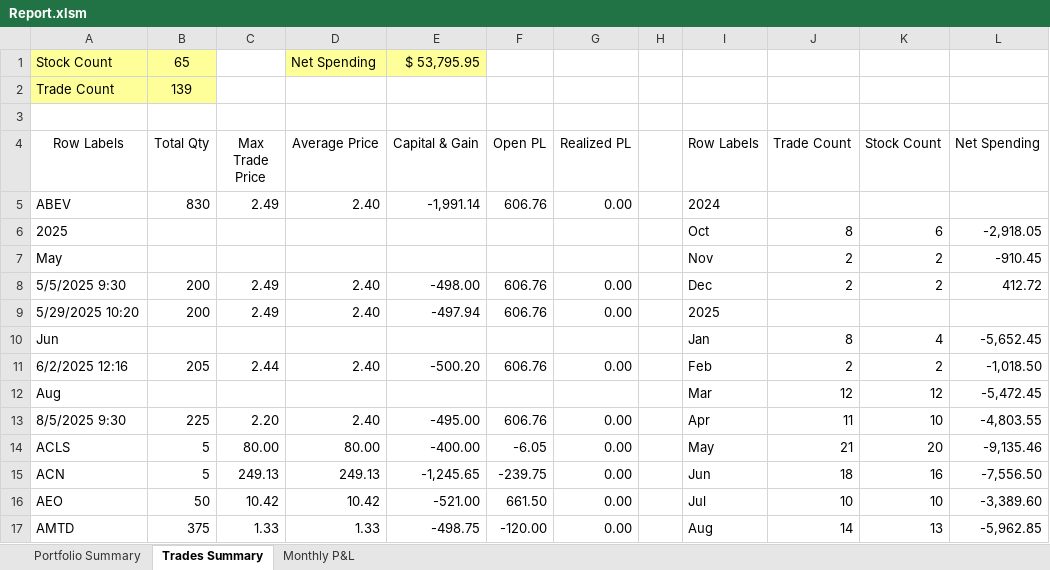
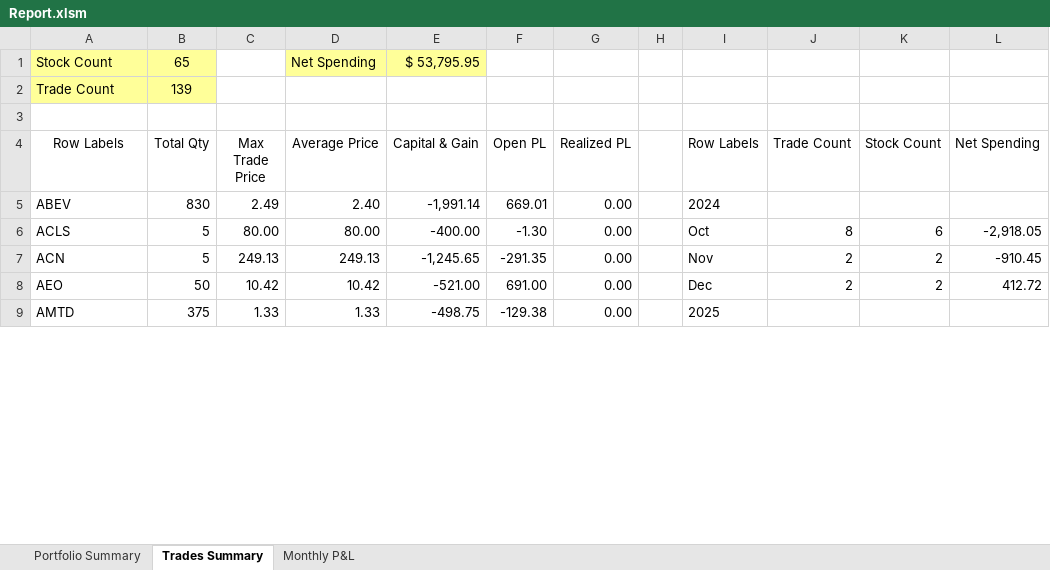
Before and after one commit to nvu01/Undervalued-Stock-Trade-Tracking, an Excel workbook: Report.xlsm, sheet Trades Summary, drawn as a sheet; only a part is shown; values as stored, in another font and other column widths than the file's, no borders; charts and pictures not drawn; removed rows and columns are numbered as before the commit, all else as after; the diff covers the shown part only; the diff names each change by its address in the sheet, - before the commit and + after, or states it on an @@ line.

Commit message:
Added Holdings Value in Report.xlsm

```diff
--- a/Report.xlsm (sheet Trades Summary)
+++ b/Report.xlsm (sheet Trades Summary)
-F5 (Open PL): 606.76
+F5 (Open PL): 669.01
-row 6: 2025 |  |  |  |  |  |  |  | Oct | 8 | 6 | -2,918.05
-row 7: May |  |  |  |  |  |  |  | Nov | 2 | 2 | -910.45
-row 8: 5/5/2025 9:30 | 200 | 2.49 | 2.40 | -498.00 | 606.76 | 0.00 |  | Dec | 2 | 2 | 412.72
-row 9: 5/29/2025 10:20 | 200 | 2.49 | 2.40 | -497.94 | 606.76 | 0.00 |  | 2025
-row 10: Jun |  |  |  |  |  |  |  | Jan | 8 | 4 | -5,652.45
-row 11: 6/2/2025 12:16 | 205 | 2.44 | 2.40 | -500.20 | 606.76 | 0.00 |  | Feb | 2 | 2 | -1,018.50
-row 12: Aug |  |  |  |  |  |  |  | Mar | 12 | 12 | -5,472.45
-row 13: 8/5/2025 9:30 | 225 | 2.20 | 2.40 | -495.00 | 606.76 | 0.00 |  | Apr | 11 | 10 | -4,803.55
-F6 (Open PL): -6.05
+F6 (Open PL): -1.30
-I6 (Row Labels): May
+I6 (Row Labels): Oct
-J6 (Trade Count): 21
+J6 (Trade Count): 8
-K6 (Stock Count): 20
+K6 (Stock Count): 6
-L6 (Net Spending): -9,135.46
+L6 (Net Spending): -2,918.05
-F7 (Open PL): -239.75
+F7 (Open PL): -291.35
-I7 (Row Labels): Jun
+I7 (Row Labels): Nov
-J7 (Trade Count): 18
+J7 (Trade Count): 2
-K7 (Stock Count): 16
+K7 (Stock Count): 2
-L7 (Net Spending): -7,556.50
+L7 (Net Spending): -910.45
-F8 (Open PL): 661.50
+F8 (Open PL): 691.00
-I8 (Row Labels): Jul
+I8 (Row Labels): Dec
-J8 (Trade Count): 10
+J8 (Trade Count): 2
-K8 (Stock Count): 10
+K8 (Stock Count): 2
-L8 (Net Spending): -3,389.60
+L8 (Net Spending): 412.72
-F9 (Open PL): -120.00
+F9 (Open PL): -129.38
-I9 (Row Labels): Aug
+I9 (Row Labels): 2025
-J9 (Trade Count): 14
+J9 (Trade Count): (empty)
-K9 (Stock Count): 13
+K9 (Stock Count): (empty)
-L9 (Net Spending): -5,962.85
+L9 (Net Spending): (empty)
```
Also changed, not shown: 108 edited cells elsewhere in this sheet, sheet Portfolio Summary, formulas that keep their value, charts or pictures.
